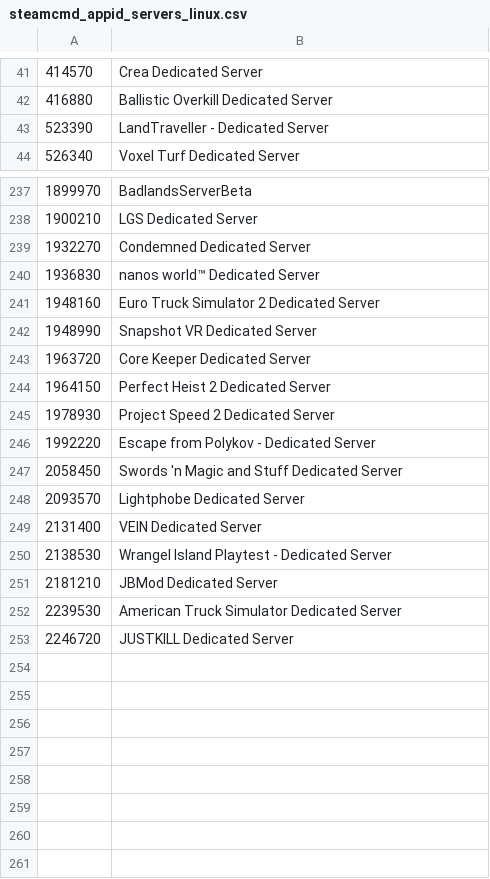
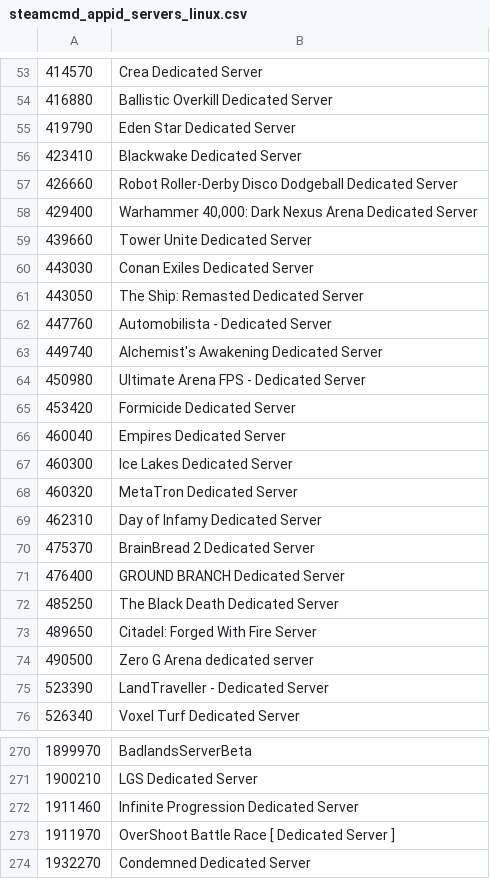
Before and after one commit to dgibbs64/SteamCMD-AppID-List-Servers, a CSV file: steamcmd_appid_servers_linux.csv, drawn as a sheet; only a part is shown, gaps mark what is left out; the shorter side is filled out with more unchanged rows; the diff covers the shown part only; the diff names each change by its address in the sheet, - before the commit and + after, or states it on an @@ line.

```diff
--- a/steamcmd_appid_servers_linux.csv
+++ b/steamcmd_appid_servers_linux.csv
+row 55: 419790 | Eden Star Dedicated Server
+row 56: 423410 | Blackwake Dedicated Server
+row 57: 426660 | Robot Roller-Derby Disco Dodgeball Dedicated Server
+row 58: 429400 | Warhammer 40,000: Dark Nexus Arena Dedicated Server
+row 59: 439660 | Tower Unite Dedicated Server
+row 60: 443030 | Conan Exiles Dedicated Server
+row 61: 443050 | The Ship: Remasted Dedicated Server
+row 62: 447760 | Automobilista - Dedicated Server
+row 63: 449740 | Alchemist's Awakening Dedicated Server
+row 64: 450980 | Ultimate Arena FPS - Dedicated Server
+row 65: 453420 | Formicide Dedicated Server
+row 66: 460040 | Empires Dedicated Server
+row 67: 460300 | Ice Lakes Dedicated Server
+row 68: 460320 | MetaTron Dedicated Server
+row 69: 462310 | Day of Infamy Dedicated Server
+row 70: 475370 | BrainBread 2 Dedicated Server
+row 71: 476400 | GROUND BRANCH Dedicated Server
+row 72: 485250 | The Black Death Dedicated Server
+row 73: 489650 | Citadel: Forged With Fire Server
+row 74: 490500 | Zero G Arena dedicated server
+row 272: 1911460 | Infinite Progression Dedicated Server
+row 273: 1911970 | OverShoot Battle Race [ Dedicated Server ]
```
Also changed, not shown: 21 added rows elsewhere in this file, steamcmd_appid_servers_windows.csv, 4 other files.
